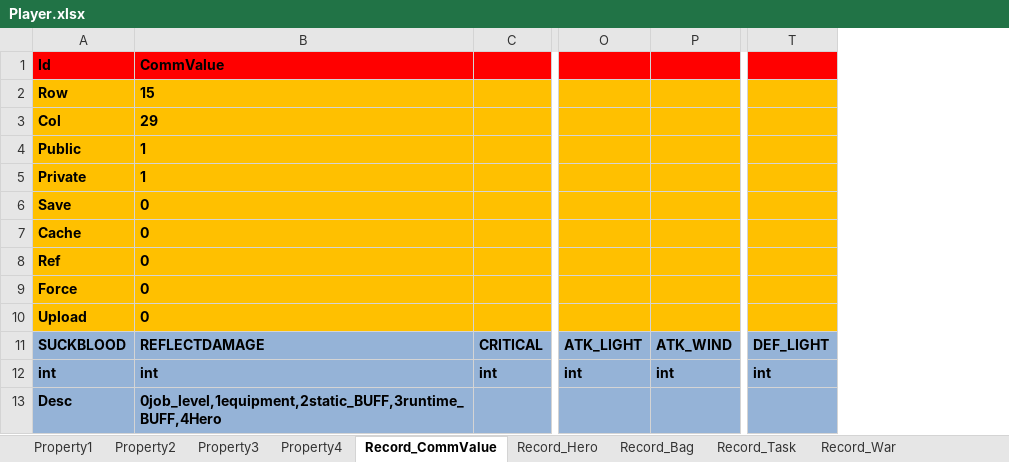
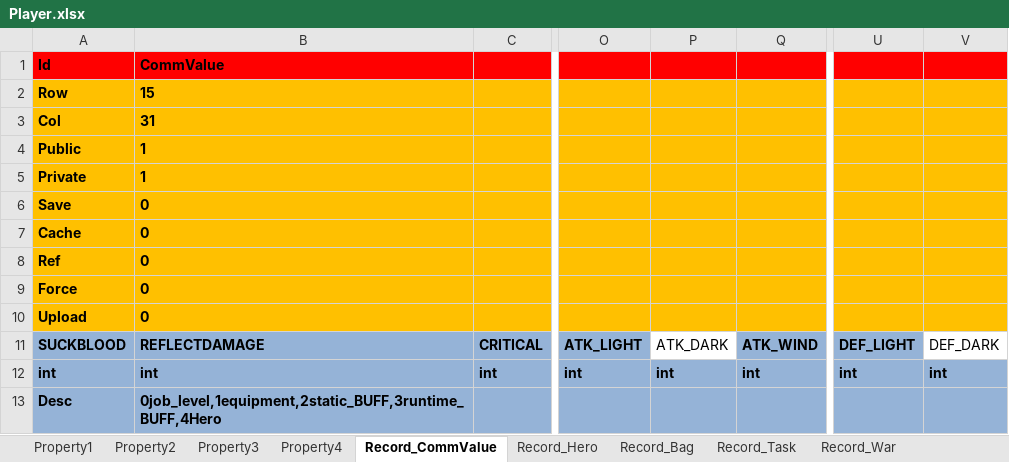
Before and after one commit to hu-81/NoahGameFramee, an Excel workbook: _Out/NFDataCfg/Excel/Player.xlsx, sheet Record_CommValue, drawn as a sheet; only a part is shown, gaps mark what is left out; values as stored, in another font and other column widths than the file's, no borders; the diff names each change by its address in the sheet, - before the commit and + after, or states it on an @@ line.

```diff
--- a/_Out/NFDataCfg/Excel/Player.xlsx (sheet Record_CommValue)
+++ b/_Out/NFDataCfg/Excel/Player.xlsx (sheet Record_CommValue)
+column P, rows 11-12: ATK_DARK | int
+column V, rows 11-12: DEF_DARK | int
-B3 (CommValue): 29
+B3 (CommValue): 31
```
Also changed, not shown: sheet Record_Hero, sheet Property3, sheet Property2, _Out/NFDataCfg/Excel/EffectData.xlsx, 28 other files.
